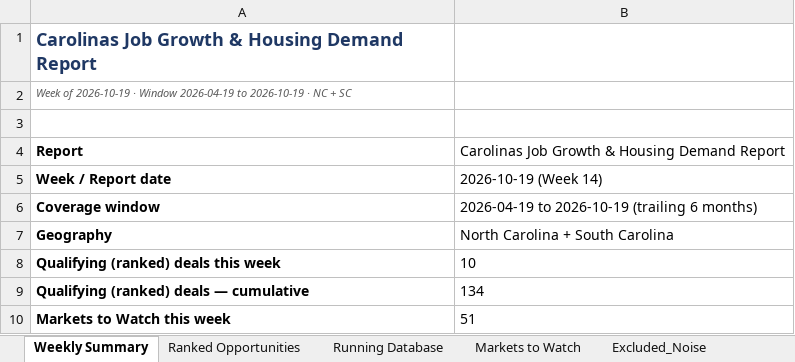
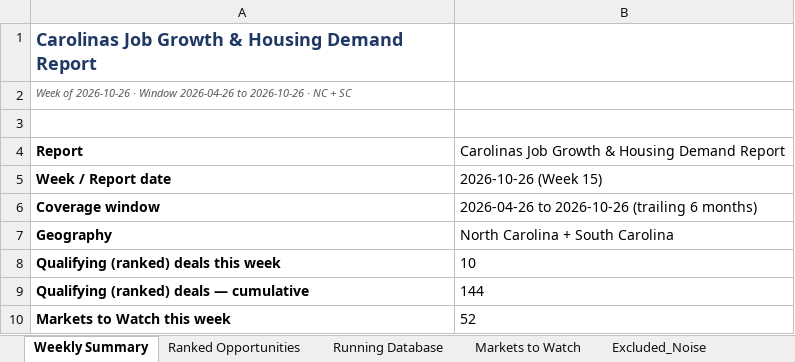
Before and after one commit to mcox-design/carolina-job-growth-report, an Excel workbook: reports/Carolinas_Job_Growth_Running_Database.xlsx, sheet Weekly Summary, drawn as a sheet; only a part is shown; values as stored, in another font and other column widths than the file's, no borders; the diff covers the shown part only; the diff names each change by its address in the sheet, - before the commit and + after, or states it on an @@ line.

```diff
--- a/reports/Carolinas_Job_Growth_Running_Database.xlsx (sheet Weekly Summary)
+++ b/reports/Carolinas_Job_Growth_Running_Database.xlsx (sheet Weekly Summary)
-A2: Week of 2026-10-19 · Window 2026-04-19 to 2026-10-19 · NC…
+A2: Week of 2026-10-26 · Window 2026-04-26 to 2026-10-26 · NC…
-B5: 2026-10-19 (Week 14)
+B5: 2026-10-26 (Week 15)
-B6: 2026-04-19 to 2026-10-19 (trailing 6 months)
+B6: 2026-04-26 to 2026-10-26 (trailing 6 months)
-B9: 134
+B9: 144
-B10: 51
+B10: 52
```
Also changed, not shown: 8 edited cells elsewhere in this sheet, sheet Markets to Watch, sheet Running Database, sheet Ranked Opportunities, sheet Excluded_Noise, sheet Scoring Methodology.
